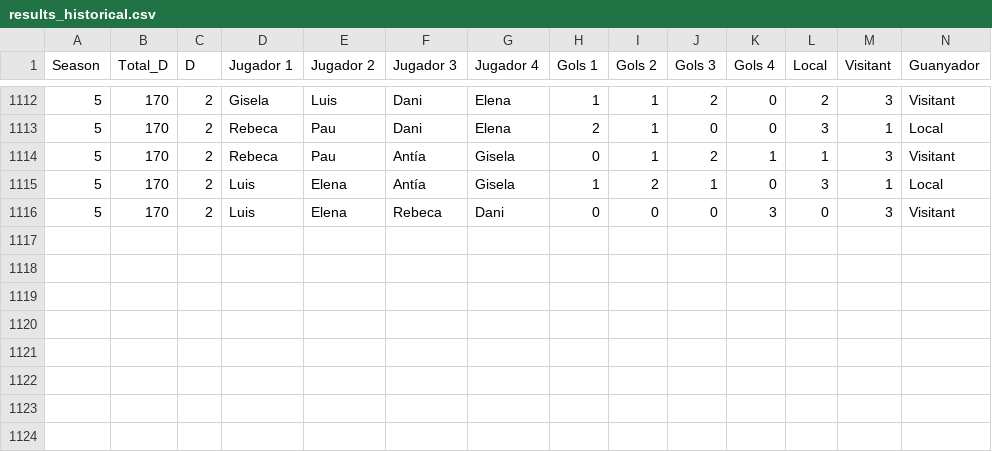
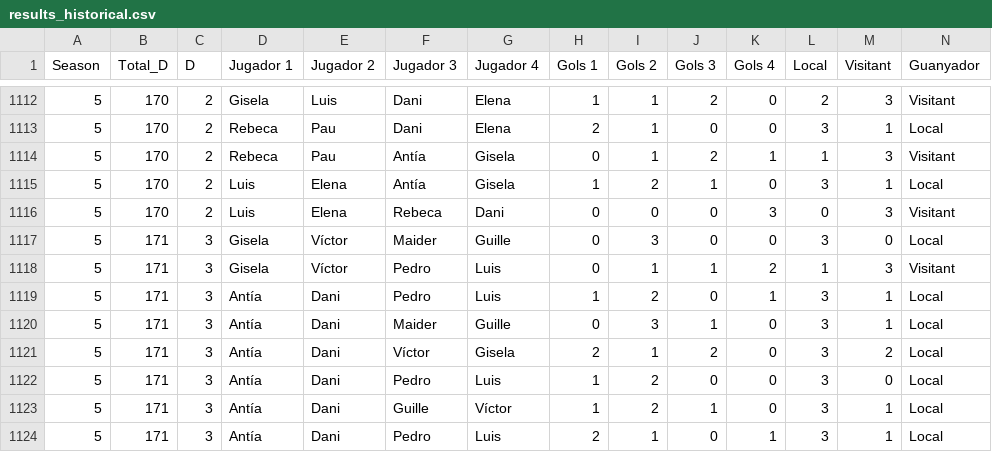
Before and after one commit to pgrebolt/ICEChampionsLeague, a CSV file: generated_files/results_historical.csv, drawn as a sheet; only a part is shown, gaps mark what is left out; the diff names each change by its address in the sheet, - before the commit and + after, or states it on an @@ line.

```diff
--- a/generated_files/results_historical.csv
+++ b/generated_files/results_historical.csv
+row 1117: 5 | 171 | 3 | Gisela | Víctor | Maider | Guille | 0 | 3 | 0 | 0 | 3 | 0 | Local
+row 1118: 5 | 171 | 3 | Gisela | Víctor | Pedro | Luis | 0 | 1 | 1 | 2 | 1 | 3 | Visitant
+row 1119: 5 | 171 | 3 | Antía | Dani | Pedro | Luis | 1 | 2 | 0 | 1 | 3 | 1 | Local
+row 1120: 5 | 171 | 3 | Antía | Dani | Maider | Guille | 0 | 3 | 1 | 0 | 3 | 1 | Local
+row 1121: 5 | 171 | 3 | Antía | Dani | Víctor | Gisela | 2 | 1 | 2 | 0 | 3 | 2 | Local
+row 1122: 5 | 171 | 3 | Antía | Dani | Pedro | Luis | 1 | 2 | 0 | 0 | 3 | 0 | Local
+row 1123: 5 | 171 | 3 | Antía | Dani | Guille | Víctor | 1 | 2 | 1 | 0 | 3 | 1 | Local
+row 1124: 5 | 171 | 3 | Antía | Dani | Pedro | Luis | 2 | 1 | 0 | 1 | 3 | 1 | Local
```
Also changed, not shown: generated_files/results_Season_5.csv, 5 other files.
